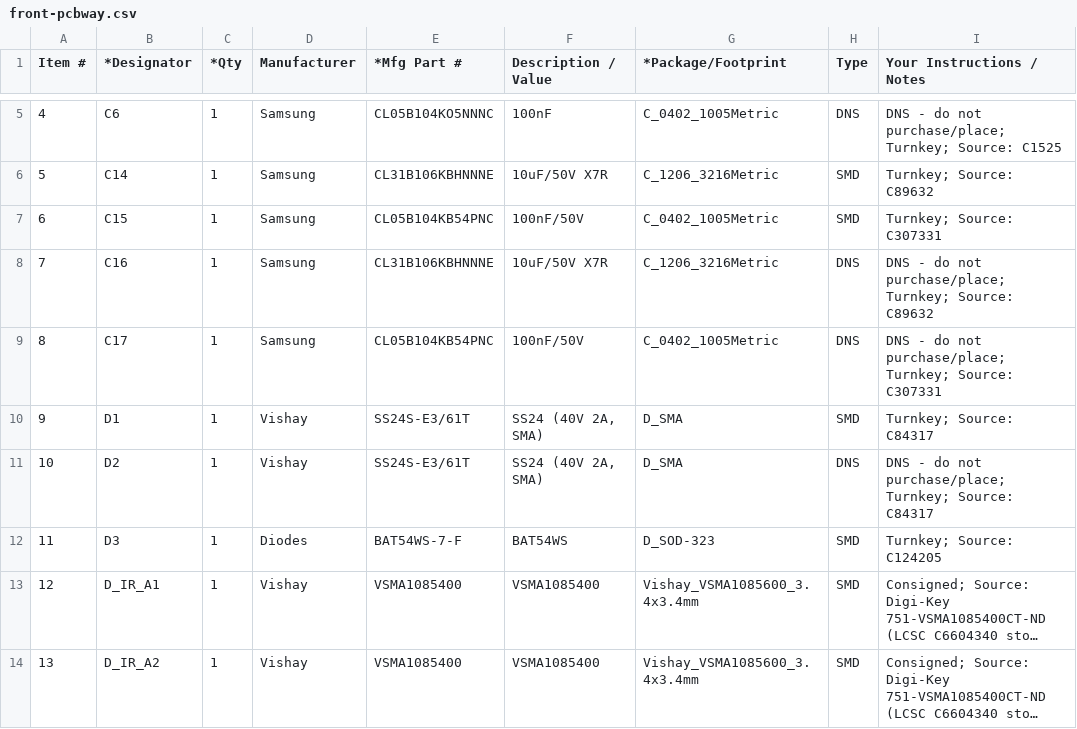
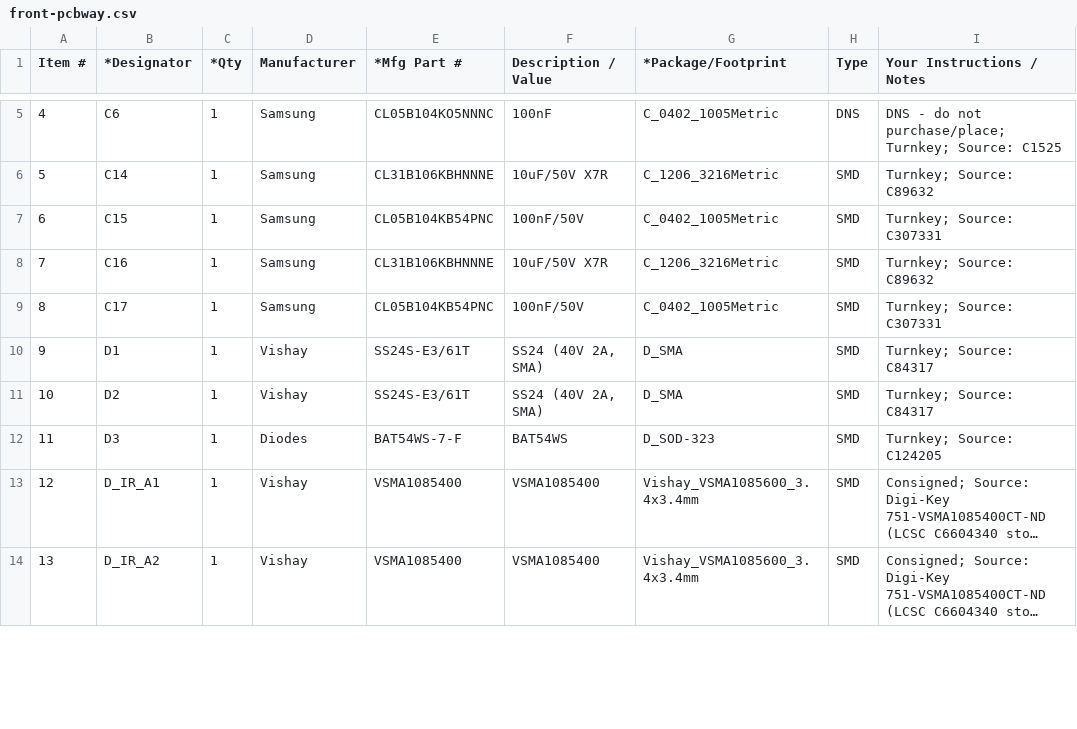
Before and after one commit to ghlee0786/OpenHW, a CSV file: manufacturing/bom/front-pcbway.csv, drawn as a sheet; only a part is shown, gaps mark what is left out; long unchanged cells end in …; the diff covers the shown part only.

```diff
--- a/manufacturing/bom/front-pcbway.csv
+++ b/manufacturing/bom/front-pcbway.csv
@@ -7,6 +7,6 @@ Item #,*Designator,*Qty,Manufacturer,*Mfg Part #,Description / Value,*Package/Fo
 6,C15,1,Samsung,CL05B104KB54PNC,100nF/50V,C_0402_1005Metric,SMD,Turnkey; Source: C307331
-7,C16,1,Samsung,CL31B106KBHNNNE,10uF/50V X7R,C_1206_3216Metric,DNS,DNS - do not purchase/place; Turnkey; Source: C89632
-8,C17,1,Samsung,CL05B104KB54PNC,100nF/50V,C_0402_1005Metric,DNS,DNS - do not purchase/place; Turnkey; Source: C307331
+7,C16,1,Samsung,CL31B106KBHNNNE,10uF/50V X7R,C_1206_3216Metric,SMD,Turnkey; Source: C89632
+8,C17,1,Samsung,CL05B104KB54PNC,100nF/50V,C_0402_1005Metric,SMD,Turnkey; Source: C307331
 9,D1,1,Vishay,SS24S-E3/61T,"SS24 (40V 2A, SMA)",D_SMA,SMD,Turnkey; Source: C84317
-10,D2,1,Vishay,SS24S-E3/61T,"SS24 (40V 2A, SMA)",D_SMA,DNS,DNS - do not purchase/place; Turnkey; Source: C84317
+10,D2,1,Vishay,SS24S-E3/61T,"SS24 (40V 2A, SMA)",D_SMA,SMD,Turnkey; Source: C84317
 11,D3,1,Diodes,BAT54WS-7-F,BAT54WS,D_SOD-323,SMD,Turnkey; Source: C124205
```
Also changed, not shown: 10 edited cells elsewhere in this file, docs/research/bom-full.csv, manufacturing/bom/inputs/bom-full.csv, 2 other files.
